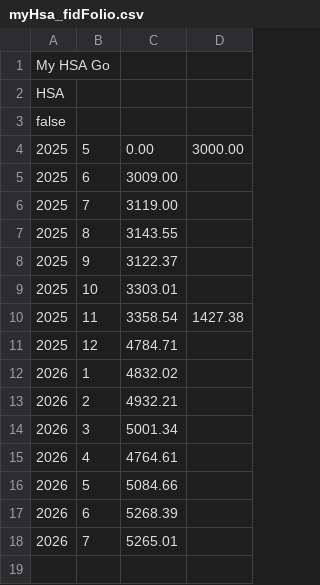
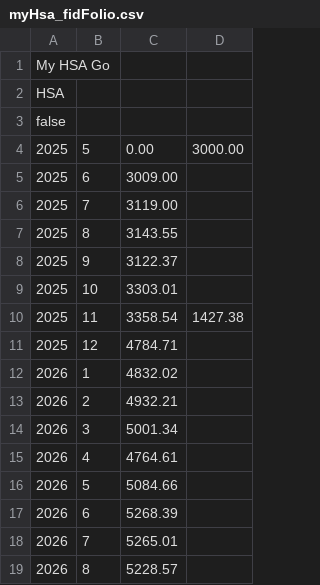
Before and after one commit to nala515/Financial-Planner, a CSV file: backend/utilities/importer/myAccounts/myHsa_fidFolio.csv, drawn as a sheet.

```diff
--- a/backend/utilities/importer/myAccounts/myHsa_fidFolio.csv
+++ b/backend/utilities/importer/myAccounts/myHsa_fidFolio.csv
@@ -18 +18,2 @@ false
 2026,7,5265.01
+2026,8,5228.57
```
Also changed, not shown: backend/utilities/importer/myAccounts/HSA.csv, backend/utilities/importer/myAccounts/RothIRA.csv, 6 other files.
